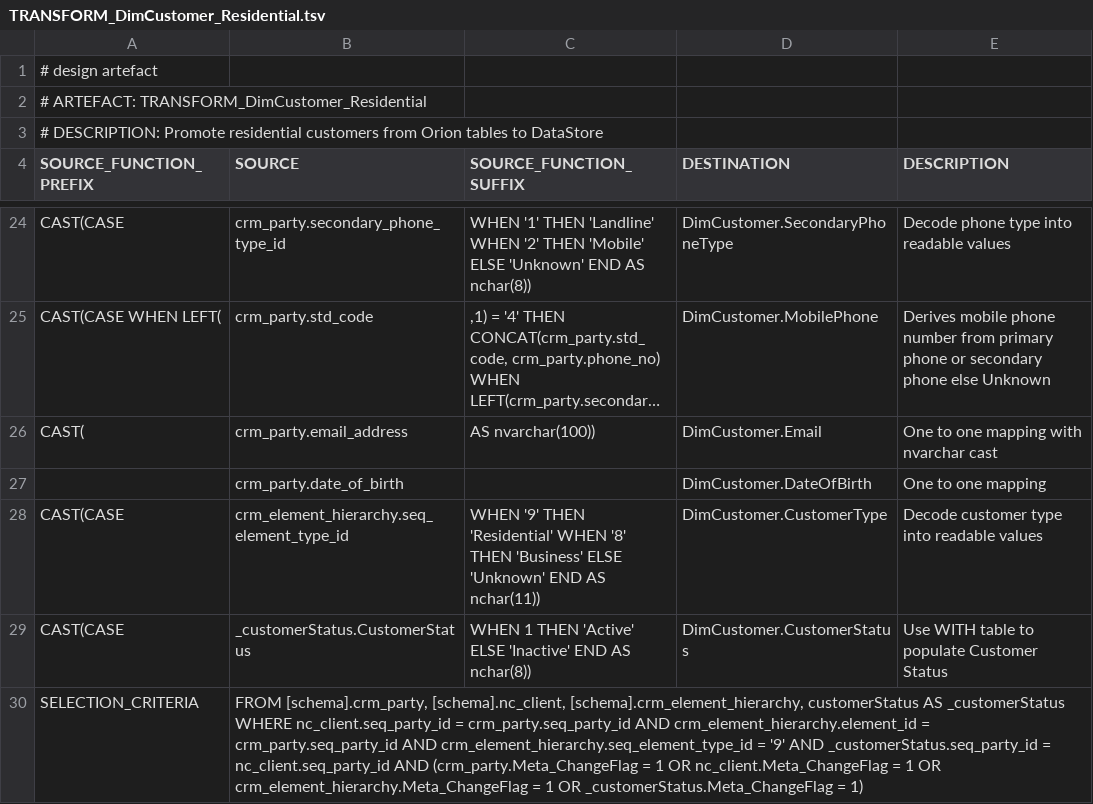
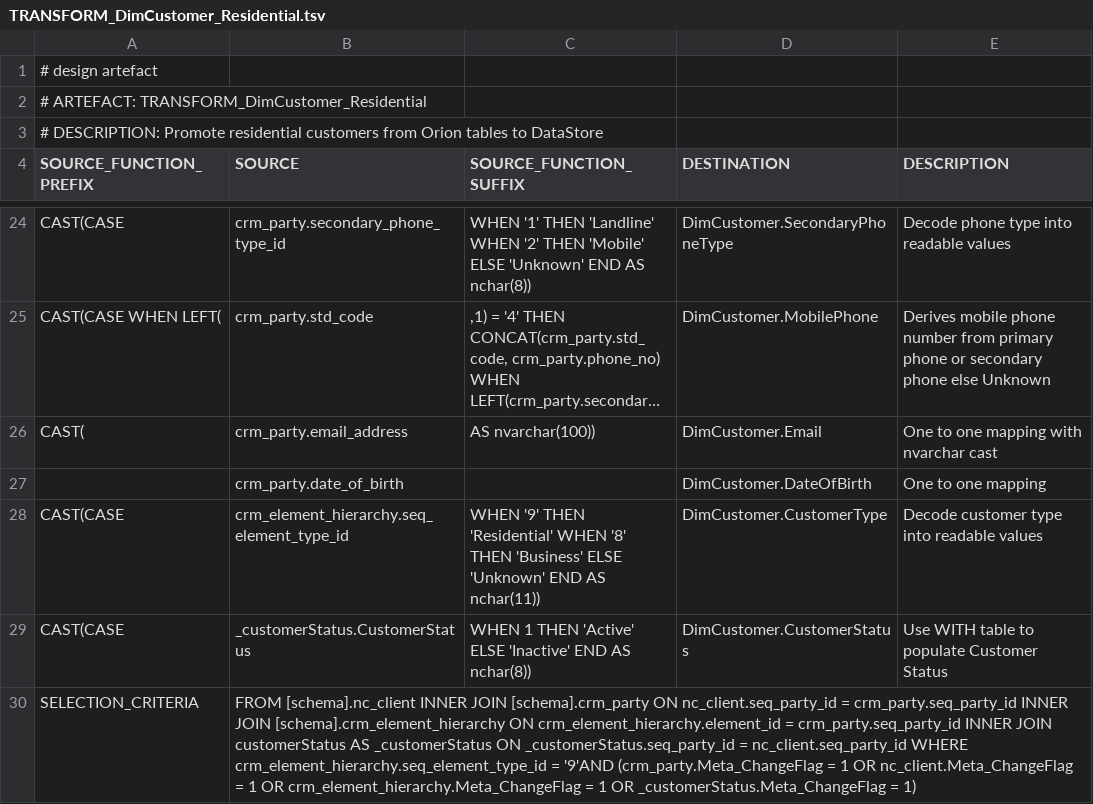
Before and after one commit to melvinwi/EDWCI, a TSV file: transformations/TRANSFORM_DimCustomer_Residential.tsv, drawn as a sheet; only a part is shown, gaps mark what is left out; long unchanged cells end in ….

```diff
--- a/transformations/TRANSFORM_DimCustomer_Residential.tsv
+++ b/transformations/TRANSFORM_DimCustomer_Residential.tsv
@@ -29,2 +29,2 @@ CAST(CASE	crm_element_hierarchy.seq_element_type_id	WHEN '9' THEN 'Residential'
 CAST(CASE	_customerStatus.CustomerStatus	WHEN 1 THEN 'Active' ELSE 'Inactive' END AS nchar(8))	DimCustomer.CustomerStatus	Use WITH table to populate Customer Status
-SELECTION_CRITERIA	"FROM [schema].crm_party, [schema].nc_client, [schema].crm_element_hierarchy, customerStatus AS _customerStatus  WHERE nc_client.seq_party_id = crm_party.seq_party_id AND crm_element_hierarchy.element_id = crm_party.seq_party_id AND crm_element_hierarchy.seq_element_type_id = '9' AND _customerStatus.seq_party_id = nc_client.seq_party_id AND (crm_party.Meta_ChangeFlag = 1 OR nc_client.Meta_ChangeFlag = 1 OR crm_element_hierarchy.Meta_ChangeFlag = 1 OR _customerStatus.Meta_ChangeFlag = 1) "			
+SELECTION_CRITERIA	FROM [schema].nc_client INNER JOIN [schema].crm_party ON nc_client.seq_party_id = crm_party.seq_party_id INNER JOIN [schema].crm_element_hierarchy ON crm_element_hierarchy.element_id = crm_party.seq_party_id INNER JOIN customerStatus AS _customerStatus ON _customerStatus.seq_party_id = nc_client.seq_party_id WHERE crm_element_hierarchy.seq_element_type_id = '9'AND (crm_party.Meta_ChangeFlag = 1 OR nc_client.Meta_ChangeFlag = 1 OR crm_element_hierarchy.Meta_ChangeFlag = 1 OR _customerStatus.Meta_ChangeFlag = 1)			
```
Also changed, not shown: transformations/TRANSFORM_DimAccount.tsv, transformations/TRANSFORM_DimCustomer_Business.tsv, 12 other files.
